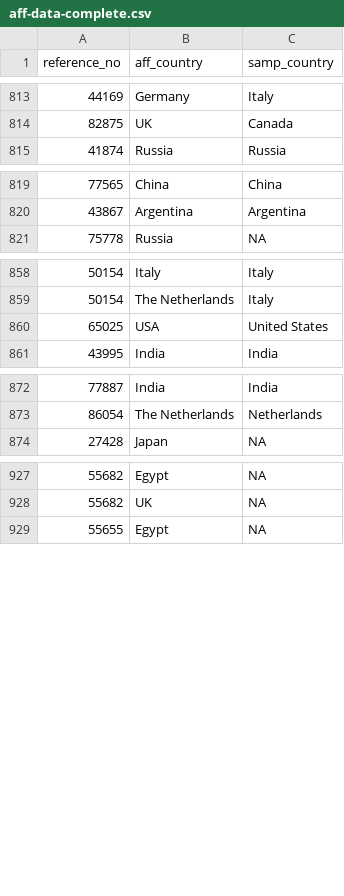
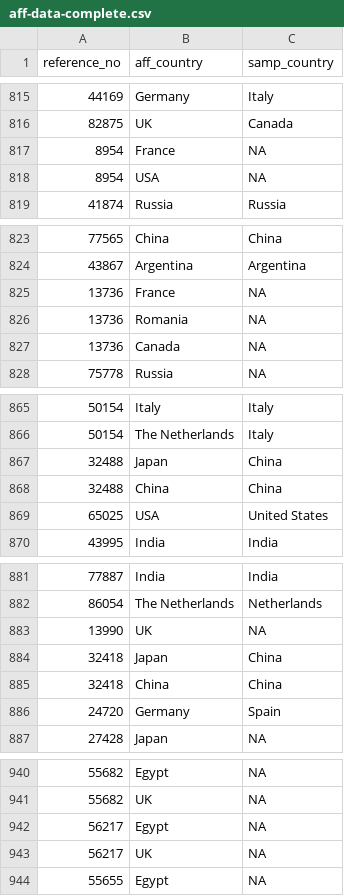
Before and after one commit to paleoscientometrics/paleo-imperialism_science, a CSV file: data/2024_data/aff-data-complete.csv, drawn as a sheet; only a part is shown, gaps mark what is left out; the diff covers the shown part only.

Commit message:
updated data

```diff
--- a/data/2024_data/aff-data-complete.csv
+++ b/data/2024_data/aff-data-complete.csv
@@ -814,2 +816,4 @@
 82875,"UK","Canada"
+8954,"France",NA
+8954,"USA",NA
 41874,"Russia","Russia"
@@ -820,2 +824,5 @@
 43867,"Argentina","Argentina"
+13736,"France",NA
+13736,"Romania",NA
+13736,"Canada",NA
 75778,"Russia",NA
@@ -859,2 +866,4 @@
 50154,"The Netherlands","Italy"
+32488,"Japan","China"
+32488,"China","China"
 65025,"USA","United States"
@@ -873,2 +882,6 @@
 86054,"The Netherlands","Netherlands"
+13990,"UK",NA
+32418,"Japan","China"
+32418,"China","China"
+24720,"Germany","Spain"
 27428,"Japan",NA
@@ -928,2 +941,4 @@
 55682,"UK",NA
+56217,"Egypt",NA
+56217,"UK",NA
 55655,"Egypt",NA
```
Also changed, not shown: 8 added rows and 1 removed row elsewhere in this file, output/2024_data/data_nodoi_manual.csv, 4 other files.
